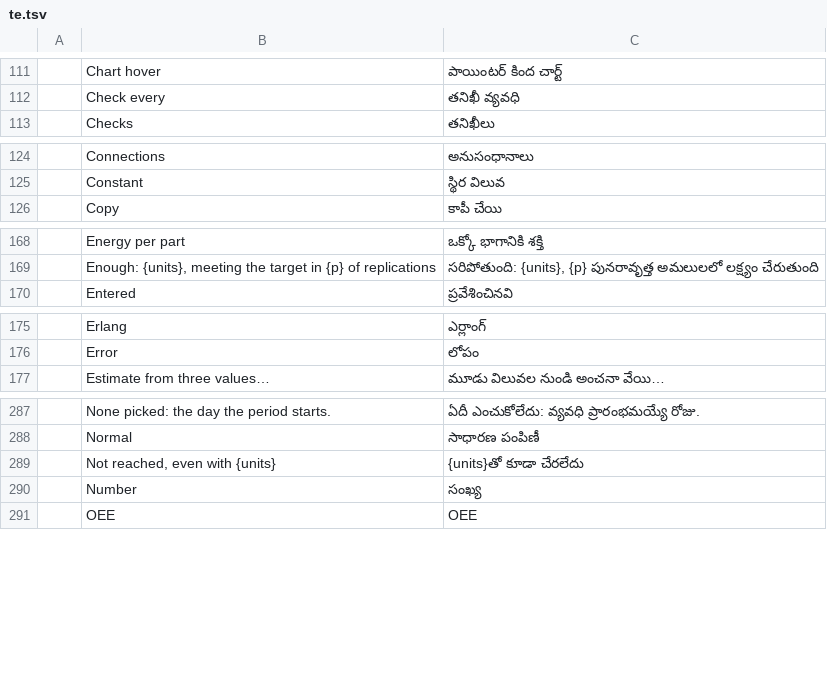
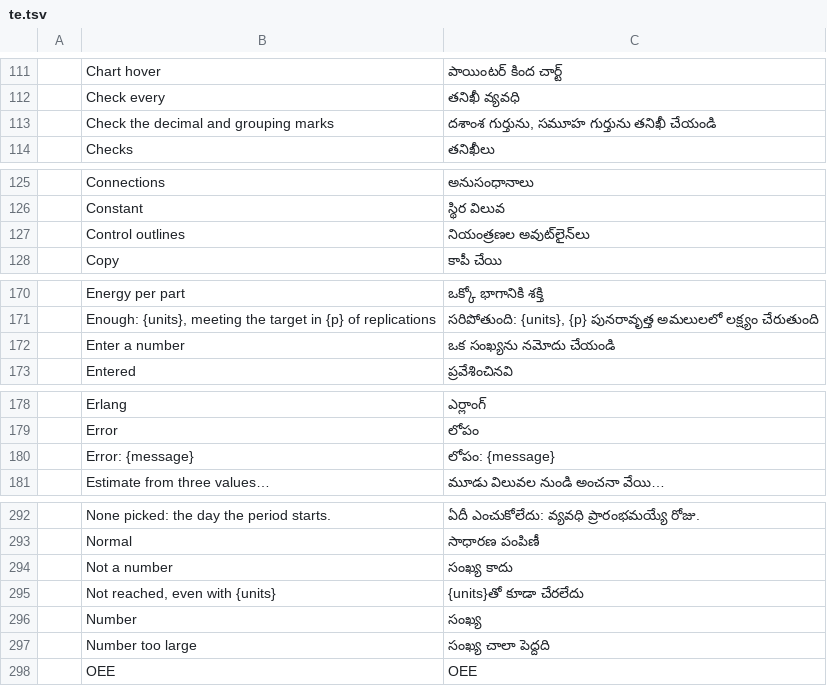
Before and after one commit to helenkwok/StochCraft, a TSV file: i18n/te.tsv, drawn as a sheet; only a part is shown, gaps mark what is left out; the diff covers the shown part only.

```diff
--- a/i18n/te.tsv
+++ b/i18n/te.tsv
@@ -112,2 +112,3 @@
 	Check every	తనిఖీ వ్యవధి
+	Check the decimal and grouping marks	దశాంశ గుర్తును, సమూహ గుర్తును తనిఖీ చేయండి
 	Checks	తనిఖీలు
@@ -125,2 +126,3 @@
 	Constant	స్థిర విలువ
+	Control outlines	నియంత్రణల అవుట్‌లైన్‌లు
 	Copy	కాపీ చేయి
@@ -169,2 +171,3 @@
 	Enough: {units}, meeting the target in {p} of replications	సరిపోతుంది: {units}, {p} పునరావృత్త అమలులలో లక్ష్యం చేరుతుంది
+	Enter a number	ఒక సంఖ్యను నమోదు చేయండి
 	Entered	ప్రవేశించినవి
@@ -176,2 +179,3 @@
 	Error	లోపం
+	Error: {message}	లోపం: {message}
 	Estimate from three values…	మూడు విలువల నుండి అంచనా వేయి…
@@ -288,4 +293,6 @@
 	Normal	సాధారణ పంపిణీ
+	Not a number	సంఖ్య కాదు
 	Not reached, even with {units}	{units}తో కూడా చేరలేదు
 	Number	సంఖ్య
+	Number too large	సంఖ్య చాలా పెద్దది
 	OEE	OEE
```
Also changed, not shown: 4 added rows elsewhere in this file, i18n/hi.tsv, i18n/ka.tsv, 42 other files.
